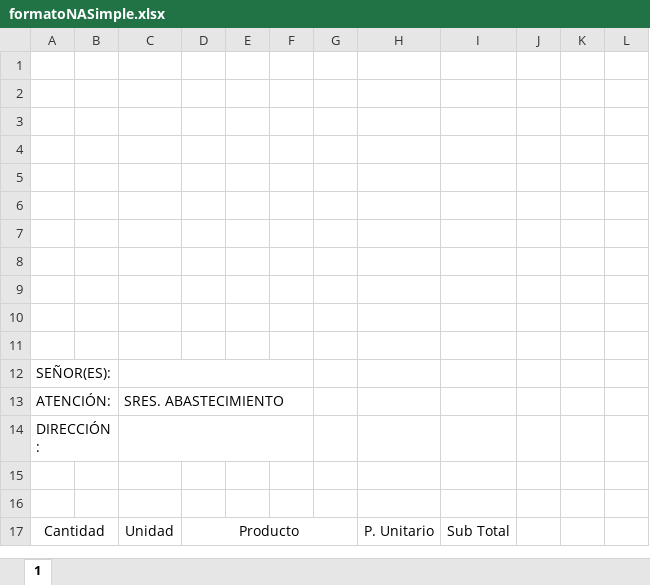
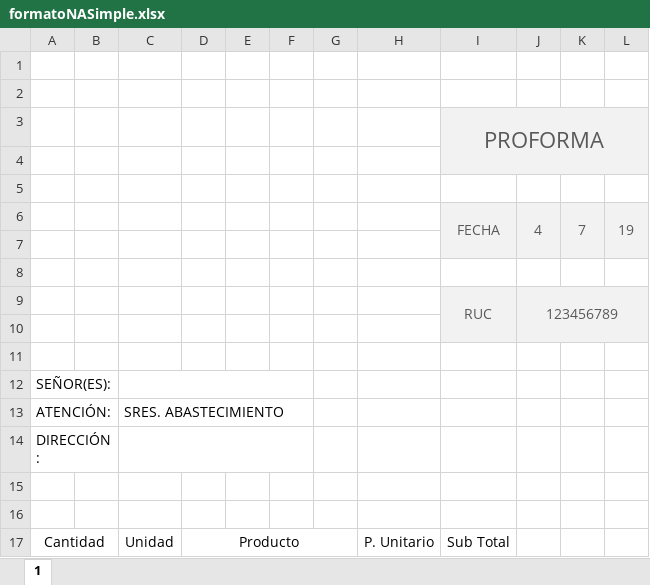
Before and after one commit to Gricardov/Gricardov.github.io, an Excel workbook: plantillas/formatoNASimple.xlsx, sheet 1, drawn as a sheet; values as stored, in another font and other column widths than the file's, no borders; charts and pictures not drawn; removed rows and columns are numbered as before the commit, all else as after; the diff names each change by its address in the sheet, - before the commit and + after, or states it on an @@ line.

```diff
--- a/plantillas/formatoNASimple.xlsx (sheet 1)
+++ b/plantillas/formatoNASimple.xlsx (sheet 1)
+row 3:  |  |  |  |  |  |  |  | PROFORMA
-I4:L4 fill: none
+I4:L4 fill: #F2F2F2
+row 6:  |  |  |  |  |  |  |  | FECHA | 4 | 7 | 19
-I7:L7 fill: none
+I7:L7 fill: #F2F2F2
-row 9: (empty)
+row 9:  |  |  |  |  |  |  |  | RUC | 123456789
-I9:L9 fill: none
+I9:L9 fill: #F2F2F2
+I9:I10 merged
+J9:L10 merged
-row 8: (empty)
-row 9: (empty)
-I10:L10 fill: none
+I10:L10 fill: #F2F2F2
```
Also changed, not shown: charts or pictures, plantillas/formatoLHSimple.xlsx, 2 other files.
